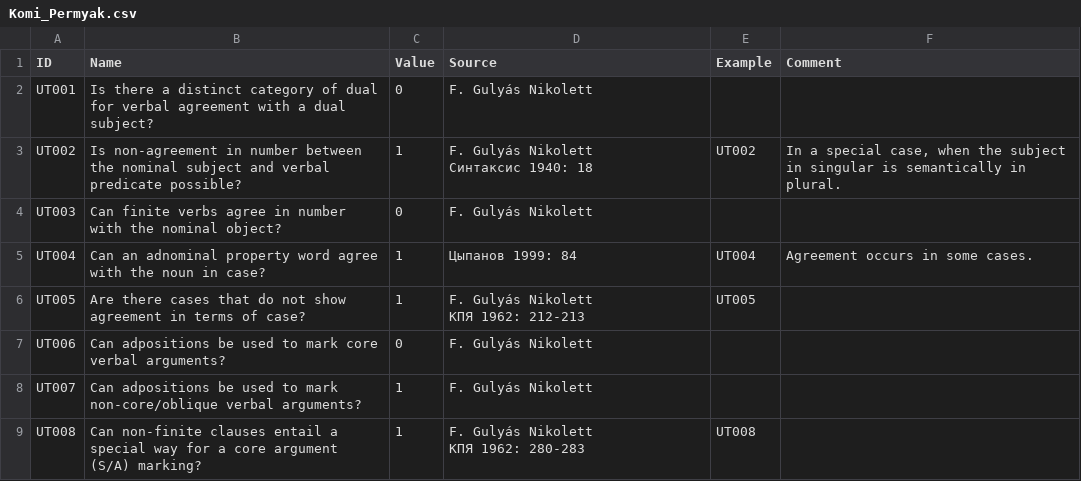
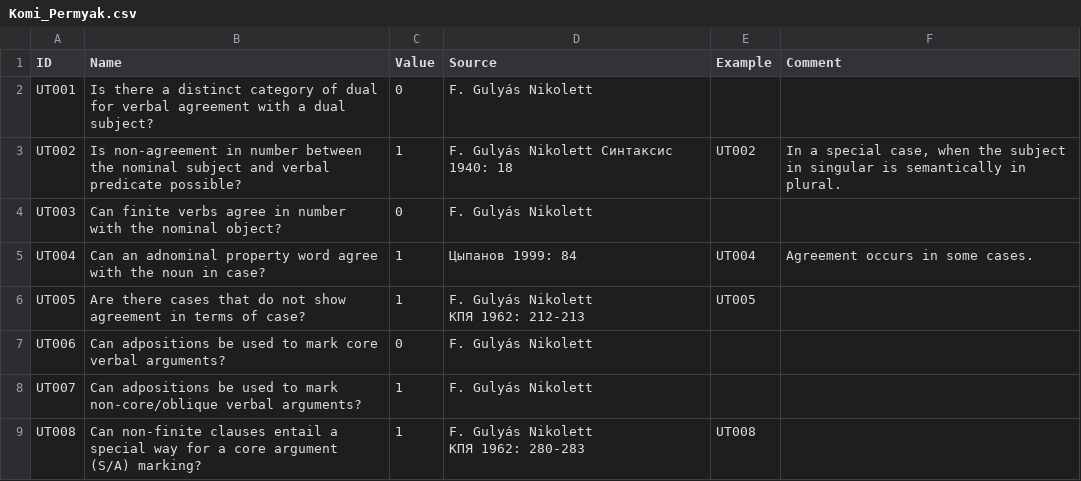
Before and after one commit to bedlan/uratyp-1, a CSV file: raw/UT/language-tables/Komi_Permyak.csv, drawn as a sheet; only a part is shown.

Commit message:
Corrections in tables

```diff
--- a/raw/UT/language-tables/Komi_Permyak.csv
+++ b/raw/UT/language-tables/Komi_Permyak.csv
@@ -2,4 +2,3 @@ ID,Name,Value,Source,Example,Comment
 UT001,Is there a distinct category of dual for verbal agreement with a dual subject?,0,F. Gulyás Nikolett,,
-UT002,Is non-agreement in number between the nominal subject and verbal predicate possible?,1,"F. Gulyás Nikolett
-Синтаксис 1940: 18",UT002,"In a special case, when the subject in singular is semantically in plural."
+UT002,Is non-agreement in number between the nominal subject and verbal predicate possible?,1,F. Gulyás Nikolett Синтаксис 1940: 18,UT002,"In a special case, when the subject in singular is semantically in plural."
 UT003,Can finite verbs agree in number with the nominal object?,0,F. Gulyás Nikolett,,
```
Also changed, not shown: 4 other files.
